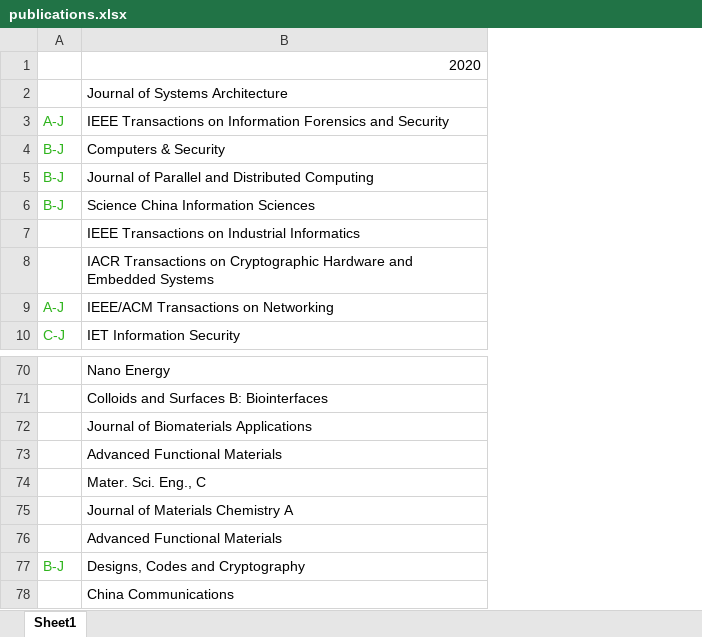
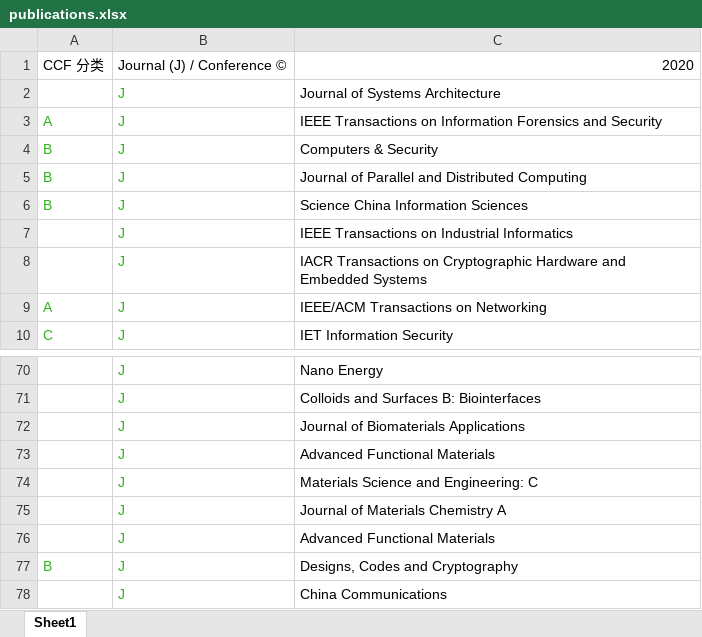
Before and after one commit to NUAA-ASC/nuaa-asc.github.io, an Excel workbook: publications.xlsx, sheet Sheet1, drawn as a sheet; only a part is shown, gaps mark what is left out; values as stored, in another font and other column widths than the file's, no borders; removed rows and columns are numbered as before the commit, all else as after; the diff names each change by its address in the sheet, - before the commit and + after, or states it on an @@ line.

Commit message:
Update data.

```diff
--- a/publications.xlsx (sheet Sheet1)
+++ b/publications.xlsx (sheet Sheet1)
-column A, rows 3-10: A-J | B-J | B-J | B-J |  |  | A-J | C-J; row 77: B-J
+column A, rows 1-10: CCF 分类 |  | A | B | B | B |  |  | A | C; row 77: B
+column B, rows 1-10: Journal (J) / Conference © | J | J | J | J | J | J | J | J | J; rows 70-78: all J
-C74: Mater. Sci. Eng., C
+C74: Materials Science and Engineering: C
```
Also changed, not shown: 1 other file.
